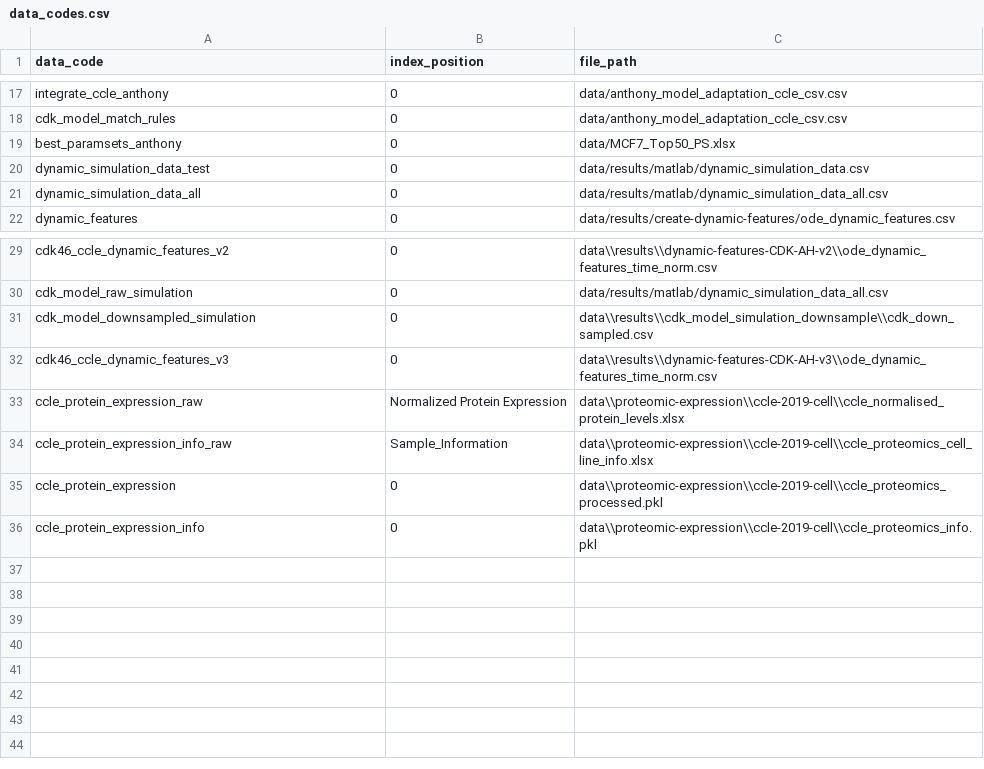
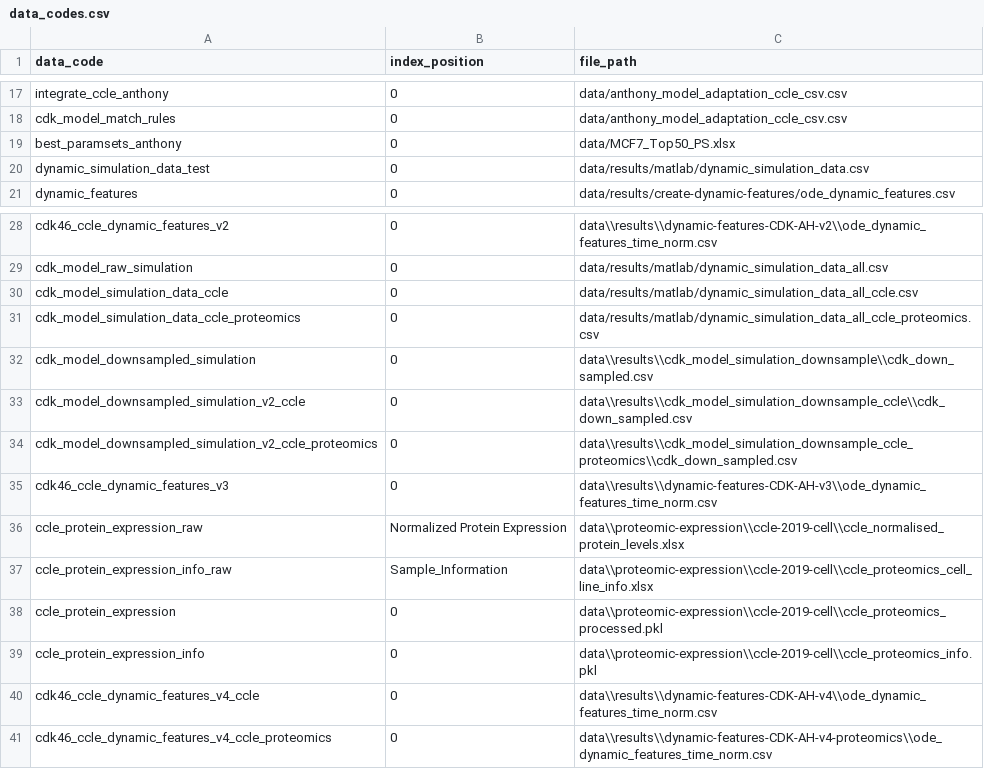
Before and after one commit to AnEvilBurrito/ode-biomarker-project, a CSV file: data_codes.csv, drawn as a sheet; only a part is shown, gaps mark what is left out.

Commit message:
update date codes, create ccle proteomics cdk df

```diff
--- a/data_codes.csv
+++ b/data_codes.csv
@@ -20,3 +20,2 @@ best_paramsets_anthony,0,data/MCF7_Top50_PS.xlsx
 dynamic_simulation_data_test,0,data/results/matlab/dynamic_simulation_data.csv
-dynamic_simulation_data_all,0,data/results/matlab/dynamic_simulation_data_all.csv
 dynamic_features,0,data/results/create-dynamic-features/ode_dynamic_features.csv
@@ -30,3 +29,7 @@ cdk46_ccle_dynamic_features_v2,0,data\\results\\dynamic-features-CDK-AH-v2\\ode_
 cdk_model_raw_simulation,0,data/results/matlab/dynamic_simulation_data_all.csv
+cdk_model_simulation_data_ccle,0,data/results/matlab/dynamic_simulation_data_all_ccle.csv
+cdk_model_simulation_data_ccle_proteomics,0,data/results/matlab/dynamic_simulation_data_all_ccle_proteomics.csv
 cdk_model_downsampled_simulation,0,data\\results\\cdk_model_simulation_downsample\\cdk_down_sampled.csv
+cdk_model_downsampled_simulation_v2_ccle,0,data\\results\\cdk_model_simulation_downsample_ccle\\cdk_down_sampled.csv
+cdk_model_downsampled_simulation_v2_ccle_proteomics,0,data\\results\\cdk_model_simulation_downsample_ccle_proteomics\\cdk_down_sampled.csv
 cdk46_ccle_dynamic_features_v3,0,data\\results\\dynamic-features-CDK-AH-v3\\ode_dynamic_features_time_norm.csv
@@ -36 +39,3 @@ ccle_protein_expression,0,data\\proteomic-expression\\ccle-2019-cell\\ccle_prote
 ccle_protein_expression_info,0,data\\proteomic-expression\\ccle-2019-cell\\ccle_proteomics_info.pkl
+cdk46_ccle_dynamic_features_v4_ccle,0,data\\results\\dynamic-features-CDK-AH-v4\\ode_dynamic_features_time_norm.csv
+cdk46_ccle_dynamic_features_v4_ccle_proteomics,0,data\\results\\dynamic-features-CDK-AH-v4-proteomics\\ode_dynamic_features_time_norm.csv
```
Also changed, not shown: 3 other files.
